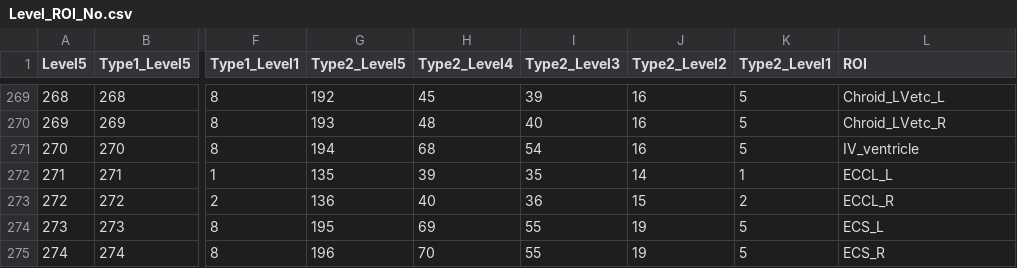
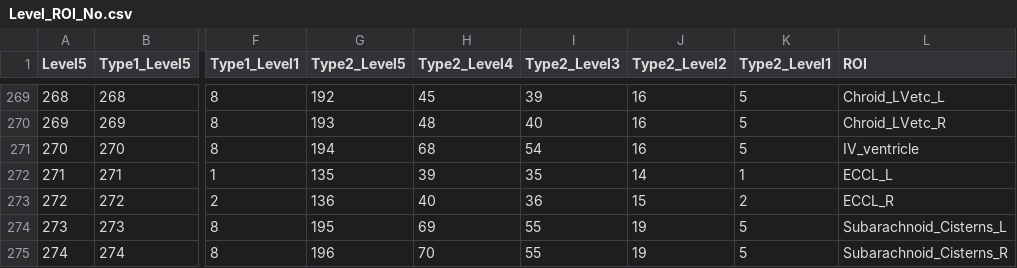
Before and after one commit to OishiLab/OpenMAP-T2, a CSV file: level/Level_ROI_No.csv, drawn as a sheet; only a part is shown, gaps mark what is left out; the diff names each change by its address in the sheet, - before the commit and + after, or states it on an @@ line.

```diff
--- a/level/Level_ROI_No.csv
+++ b/level/Level_ROI_No.csv
-L274 (ROI): ECS_L
+L274 (ROI): Subarachnoid_Cisterns_L
-L275 (ROI): ECS_R
+L275 (ROI): Subarachnoid_Cisterns_R
```
Also changed, not shown: level/Level_ROI_Name.csv, 4 other files.
